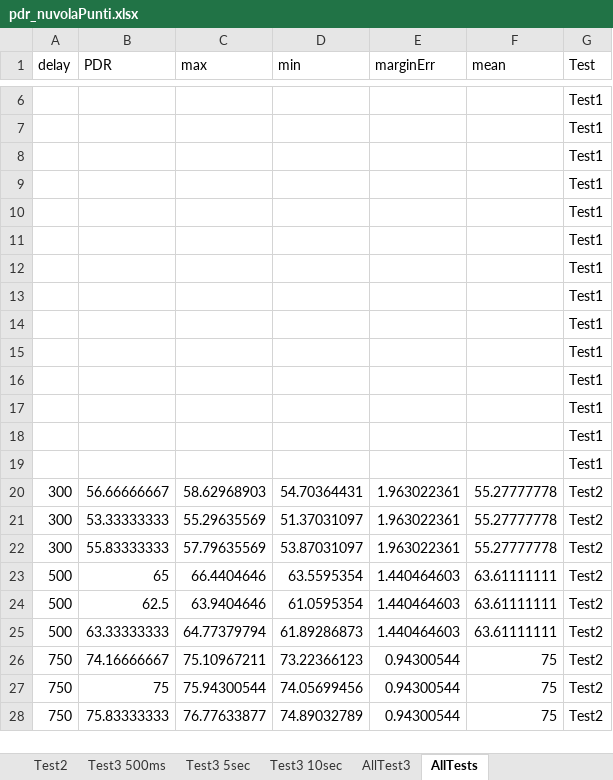
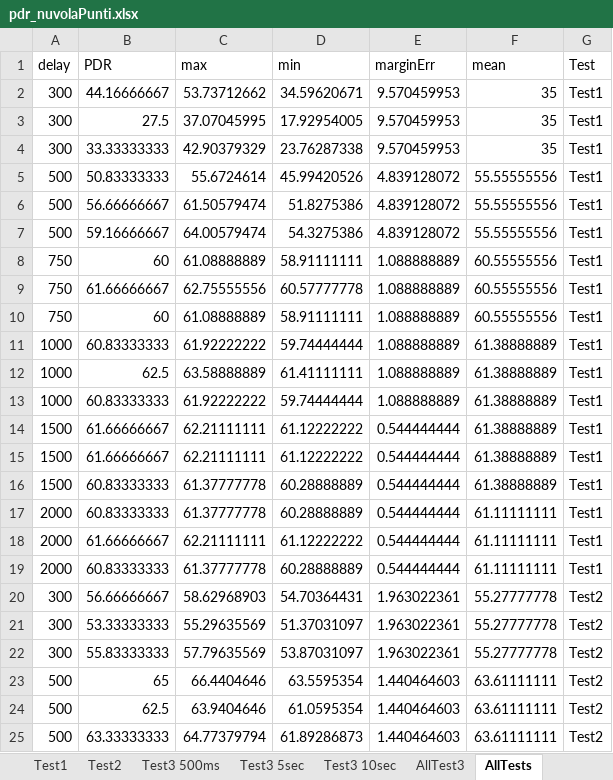
Before and after one commit to maxmuffin/LoRaWAN-Multi-hop, an Excel workbook: utils/data/pdr_nuvolaPunti.xlsx, sheet AllTests, drawn as a sheet; only a part is shown, gaps mark what is left out; the shorter side is filled out with more unchanged rows; values as stored, in another font and other column widths than the file's, no borders; removed rows and columns are numbered as before the commit, all else as after; the diff covers the shown part only; the diff names each change by its address in the sheet, - before the commit and + after, or states it on an @@ line.

Commit message:
Upload PDR acquisitions, Load graphs for test1, allTests, pdr_nuvolaPunt

```diff
--- a/utils/data/pdr_nuvolaPunti.xlsx (sheet AllTests)
+++ b/utils/data/pdr_nuvolaPunti.xlsx (sheet AllTests)
+sheet tab: Test1
-row 6:  |  |  |  |  |  | Test1
-row 7:  |  |  |  |  |  | Test1
-row 8:  |  |  |  |  |  | Test1
-row 9:  |  |  |  |  |  | Test1
-row 10:  |  |  |  |  |  | Test1
-row 11:  |  |  |  |  |  | Test1
-row 12:  |  |  |  |  |  | Test1
-row 13:  |  |  |  |  |  | Test1
-row 14:  |  |  |  |  |  | Test1
-row 15:  |  |  |  |  |  | Test1
-row 16:  |  |  |  |  |  | Test1
-row 17:  |  |  |  |  |  | Test1
-row 18:  |  |  |  |  |  | Test1
-row 19:  |  |  |  |  |  | Test1
+row 2: 300 | 44.16666667 | 53.73712662 | 34.59620671 | 9.570459953 | 35 | Test1
+row 3: 300 | 27.5 | 37.07045995 | 17.92954005 | 9.570459953 | 35 | Test1
+row 4: 300 | 33.33333333 | 42.90379329 | 23.76287338 | 9.570459953 | 35 | Test1
+row 5: 500 | 50.83333333 | 55.6724614 | 45.99420526 | 4.839128072 | 55.55555556 | Test1
+row 6: 500 | 56.66666667 | 61.50579474 | 51.8275386 | 4.839128072 | 55.55555556 | Test1
+row 7: 500 | 59.16666667 | 64.00579474 | 54.3275386 | 4.839128072 | 55.55555556 | Test1
+row 8: 750 | 60 | 61.08888889 | 58.91111111 | 1.088888889 | 60.55555556 | Test1
+row 9: 750 | 61.66666667 | 62.75555556 | 60.57777778 | 1.088888889 | 60.55555556 | Test1
+row 10: 750 | 60 | 61.08888889 | 58.91111111 | 1.088888889 | 60.55555556 | Test1
+row 11: 1000 | 60.83333333 | 61.92222222 | 59.74444444 | 1.088888889 | 61.38888889 | Test1
+row 12: 1000 | 62.5 | 63.58888889 | 61.41111111 | 1.088888889 | 61.38888889 | Test1
+row 13: 1000 | 60.83333333 | 61.92222222 | 59.74444444 | 1.088888889 | 61.38888889 | Test1
+row 14: 1500 | 61.66666667 | 62.21111111 | 61.12222222 | 0.544444444 | 61.38888889 | Test1
+row 15: 1500 | 61.66666667 | 62.21111111 | 61.12222222 | 0.544444444 | 61.38888889 | Test1
+row 16: 1500 | 60.83333333 | 61.37777778 | 60.28888889 | 0.544444444 | 61.38888889 | Test1
+row 17: 2000 | 60.83333333 | 61.37777778 | 60.28888889 | 0.544444444 | 61.11111111 | Test1
+row 18: 2000 | 61.66666667 | 62.21111111 | 61.12222222 | 0.544444444 | 61.11111111 | Test1
+row 19: 2000 | 60.83333333 | 61.37777778 | 60.28888889 | 0.544444444 | 61.11111111 | Test1
```
Also changed, not shown: 4 removed rows elsewhere in this sheet, charts or pictures, 32 other files.
